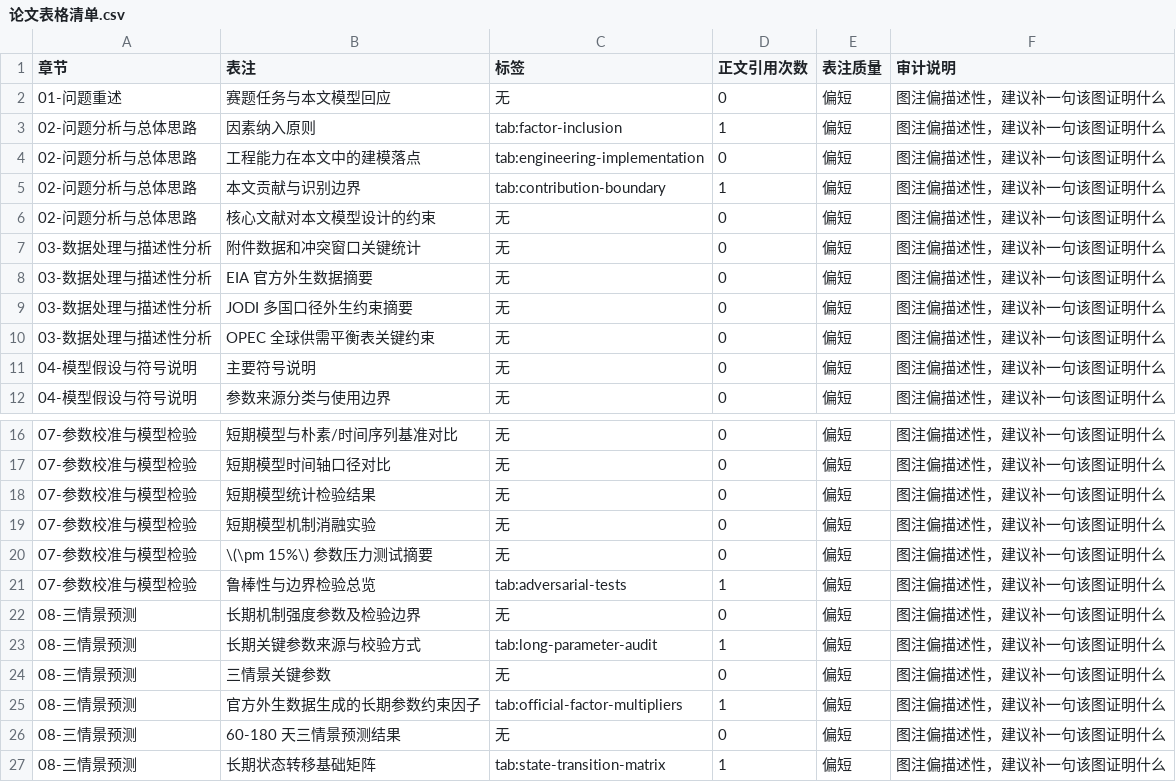
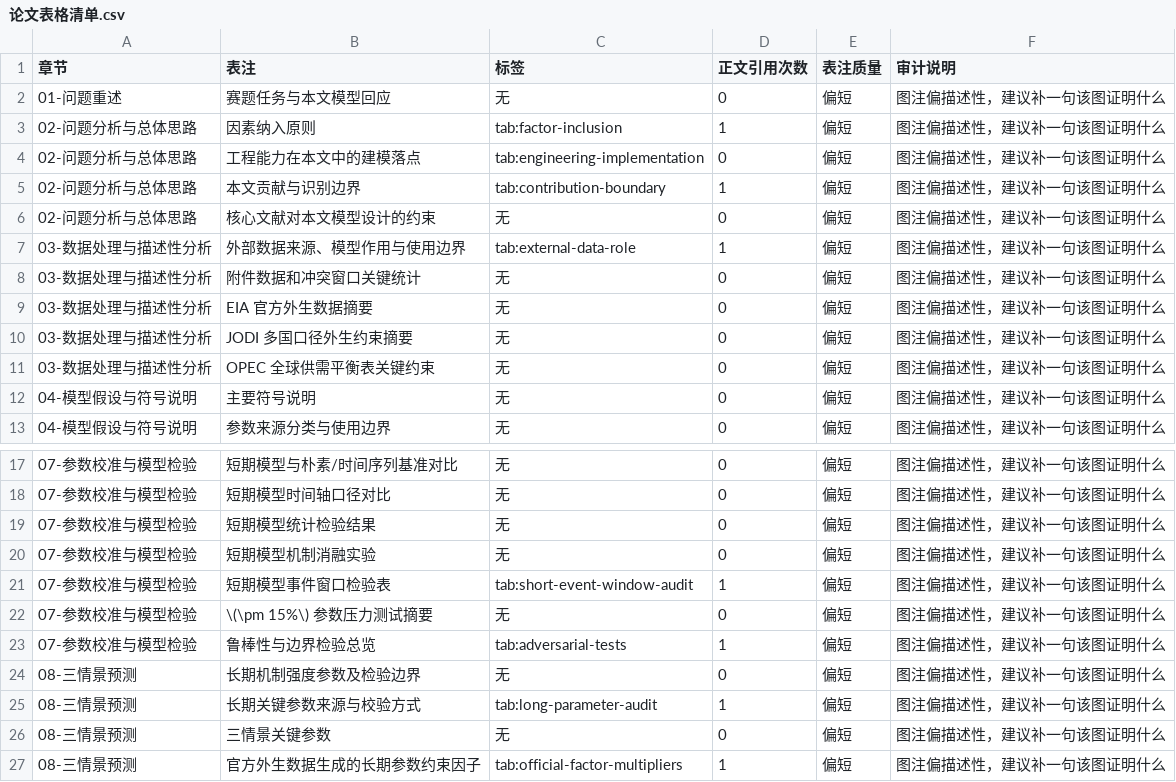
Before and after one commit to Timcai06/-A-, a CSV file: output/quality/论文表格清单.csv, drawn as a sheet; only a part is shown, gaps mark what is left out; the shorter side is filled out with more unchanged rows; the diff names each change by its address in the sheet, - before the commit and + after, or states it on an @@ line.

```diff
--- a/output/quality/论文表格清单.csv
+++ b/output/quality/论文表格清单.csv
+row 7: 03-数据处理与描述性分析 | 外部数据来源、模型作用与使用边界 | tab:external-data-role | 1 | 偏短 | 图注偏描述性，建议补一句该图证明什么
+row 21: 07-参数校准与模型检验 | 短期模型事件窗口检验表 | tab:short-event-window-audit | 1 | 偏短 | 图注偏描述性，建议补一句该图证明什么
```
Also changed, not shown: data/external/futures/期货期限结构来源表.csv, output/calibration/短期历史滚动日度预测.csv, 26 other files.
